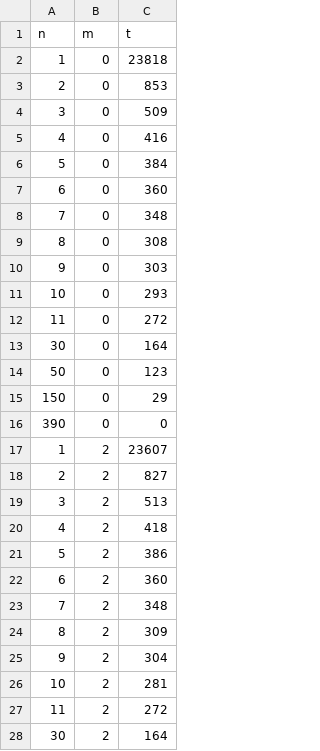
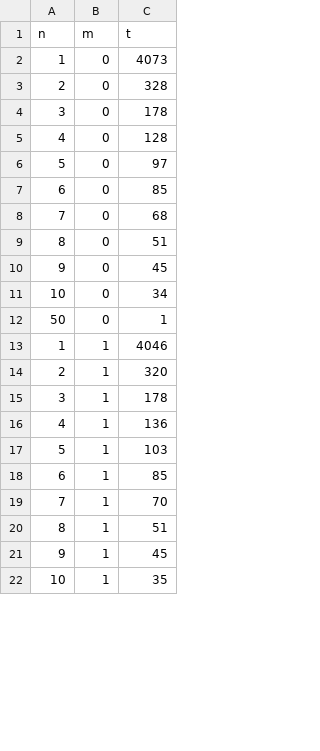
Before and after one commit to Viraj3f/CMPE365, a CSV file: uber/results/greedy_results.csv, drawn as a sheet; only a part is shown; the diff covers the shown part only.

```diff
--- a/uber/results/greedy_results.csv
+++ b/uber/results/greedy_results.csv
@@ -1,28 +1,22 @@
 n,m,t
-1,0,23818
-2,0,853
-3,0,509
-4,0,416
-5,0,384
-6,0,360
-7,0,348
-8,0,308
-9,0,303
-10,0,293
-11,0,272
-30,0,164
-50,0,123
-150,0,29
-390,0,0
-1,2,23607
-2,2,827
-3,2,513
-4,2,418
-5,2,386
-6,2,360
-7,2,348
-8,2,309
-9,2,304
-10,2,281
-11,2,272
-30,2,164
+1,0,4073
+2,0,328
+3,0,178
+4,0,128
+5,0,97
+6,0,85
+7,0,68
+8,0,51
+9,0,45
+10,0,34
+50,0,1
+1,1,4046
+2,1,320
+3,1,178
+4,1,136
+5,1,103
+6,1,85
+7,1,70
+8,1,51
+9,1,45
+10,1,35
```
Also changed, not shown: 10 removed rows and 35 edited cells elsewhere in this file, 2 other files.
